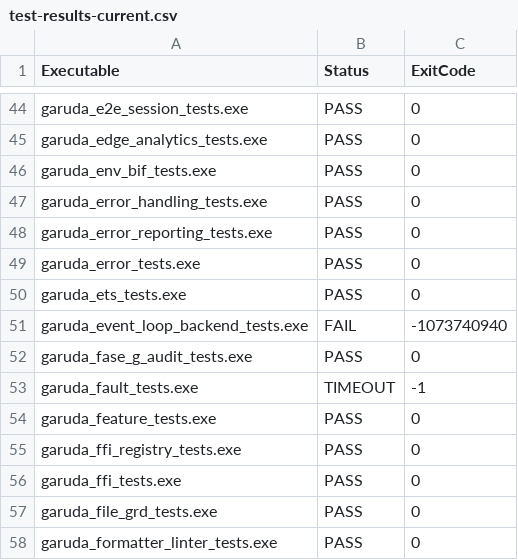
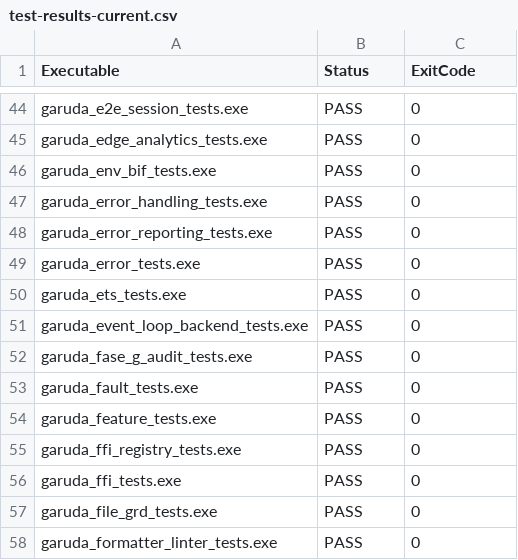
Before and after one commit to anggitPM17/garuda, a CSV file: docs/test-results-current.csv, drawn as a sheet; only a part is shown, gaps mark what is left out.

Commit message:
docs(test): update test-results-current.csv with clean 180 test suite output

```diff
--- a/docs/test-results-current.csv
+++ b/docs/test-results-current.csv
@@ -50,5 +50,5 @@ garuda_error_tests.exe,PASS,0
 garuda_ets_tests.exe,PASS,0
-garuda_event_loop_backend_tests.exe,FAIL,-1073740940
+garuda_event_loop_backend_tests.exe,PASS,0
 garuda_fase_g_audit_tests.exe,PASS,0
-garuda_fault_tests.exe,TIMEOUT,-1
+garuda_fault_tests.exe,PASS,0
 garuda_feature_tests.exe,PASS,0
```
